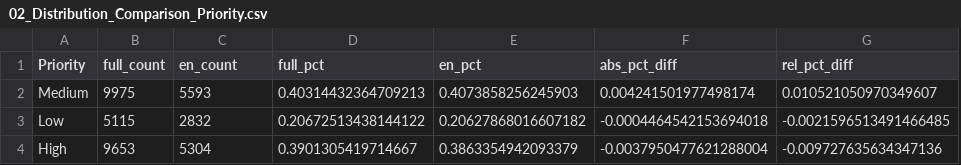
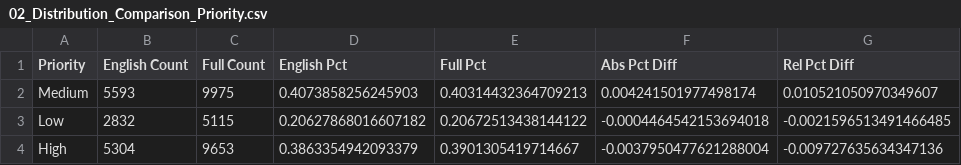
Before and after one commit to David-Golacis/IT-Support-Dashboard, a CSV file: Supporting_Documents/01_Representativeness_Checks/Spreadsheets/02_Distribution_Comparison_Priority.csv, drawn as a sheet; removed rows and columns are numbered as before the commit, all else as after; the diff names each change by its address in the sheet, - before the commit and + after, or states it on an @@ line.

```diff
--- a/Supporting_Documents/01_Representativeness_Checks/Spreadsheets/02_Distribution_Comparison_Priority.csv
+++ b/Supporting_Documents/01_Representativeness_Checks/Spreadsheets/02_Distribution_Comparison_Priority.csv
-column B (full_count), rows 2-4: 9975 | 5115 | 9653
-column D (full_pct), rows 2-4: 0.40314432364709213 | 0.20672513438144122 | 0.3901305419714667
+column C (Full Count), rows 2-4: 9975 | 5115 | 9653
+column E (Full Pct), rows 2-4: 0.40314432364709213 | 0.20672513438144122 | 0.3901305419714667
-B1: en_count
+B1: English Count
-D1: en_pct
+D1: English Pct
-F1: abs_pct_diff
+F1: Abs Pct Diff
-G1: rel_pct_diff
+G1: Rel Pct Diff
```
Also changed, not shown: Supporting_Documents/00_Quality_Checks/03_Validated_Tags.csv, Supporting_Documents/01_Representativeness_Checks/Spreadsheets/03_Distribution_Comparison_Type.csv, 37 other files.
